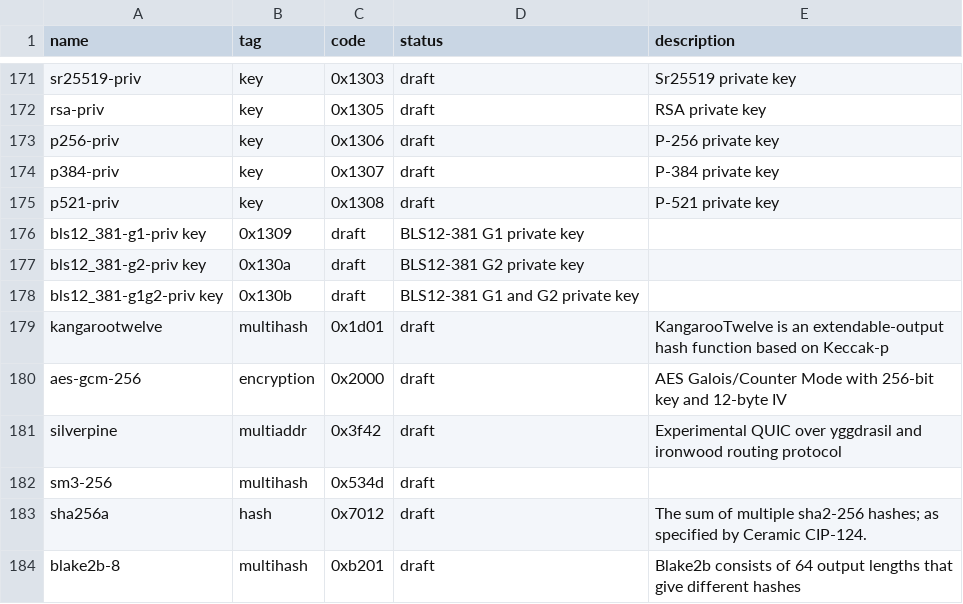
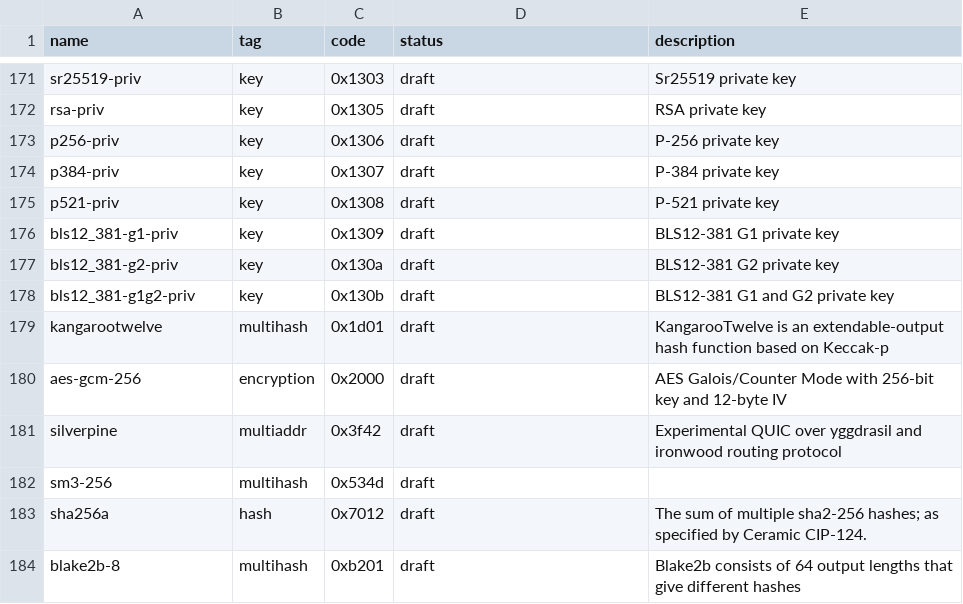
Before and after one commit to multiformats/multicodec, a CSV file: table.csv, drawn as a sheet; only a part is shown, gaps mark what is left out.

Commit message:
Fix syntax issues w/ bls12_381 private key assignments.
Co-authored-by: Rod Vagg <rod@vagg.org>

```diff
--- a/table.csv
+++ b/table.csv
@@ -175,5 +175,5 @@ p384-priv,                      key,            0x1307,         draft,      P-38
 p521-priv,                      key,            0x1308,         draft,      P-521 private key
-bls12_381-g1-priv               key,            0x1309,         draft,      BLS12-381 G1 private key
-bls12_381-g2-priv               key,            0x130a,         draft,      BLS12-381 G2 private key
-bls12_381-g1g2-priv             key,            0x130b,         draft,      BLS12-381 G1 and G2 private key
+bls12_381-g1-priv,              key,            0x1309,         draft,      BLS12-381 G1 private key
+bls12_381-g2-priv,              key,            0x130a,         draft,      BLS12-381 G2 private key
+bls12_381-g1g2-priv,            key,            0x130b,         draft,      BLS12-381 G1 and G2 private key
 kangarootwelve,                 multihash,      0x1d01,         draft,      KangarooTwelve is an extendable-output hash function based on Keccak-p
```
